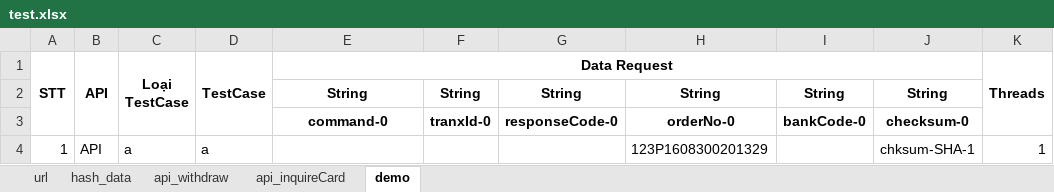
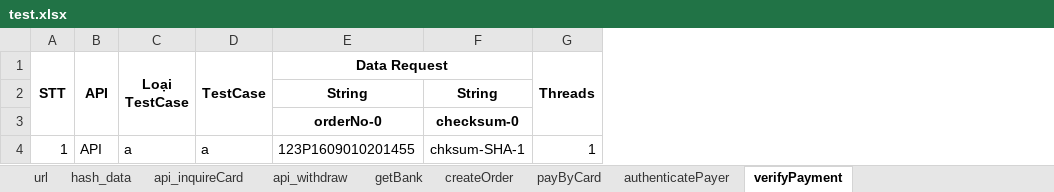
Before and after one commit to MinhVuong/ToolTestWithdrawFund, an Excel workbook: App_TestWithdrawFund/test.xlsx, sheet verifyPayment, drawn as a sheet; only a part is shown; values as stored, in another font and other column widths than the file's, no borders; the diff names each change by its address in the sheet, - before the commit and + after, or states it on an @@ line.

```diff
--- a/App_TestWithdrawFund/test.xlsx (sheet verifyPayment)
+++ b/App_TestWithdrawFund/test.xlsx (sheet verifyPayment)
-sheet tab: demo
+sheet tab: verifyPayment
+sheet tab: getBank
+sheet tab: createOrder
+sheet tab: payByCard
+sheet tab: authenticatePayer
@@ sheet tab order changed: url | hash_data | api_inquireCard | api_withdraw | getBank | createOrder | payByCard | authenticatePayer | verifyPayment @@
-column F, rows 2-3: String | tranxId-0
-column G, rows 2-3: String | responseCode-0
-column H, rows 2-4: String | orderNo-0 | 123P1608300201329
-column I, rows 2-3: String | bankCode-0
-E3 (Data Request): command-0
+E3 (Data Request): orderNo-0
-E4 (Data Request): (empty)
+E4 (Data Request): 123P1609010201455
```
Also changed, not shown: sheet url, sheet hash_data, App_TestWithdrawFund/result_threads.xlsx, 9 other files.
